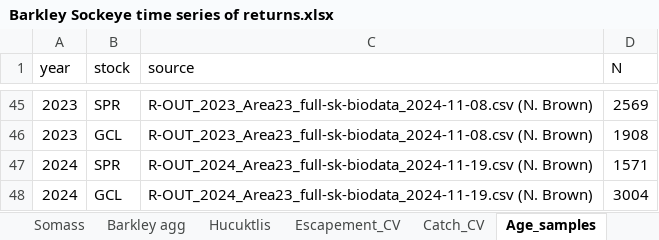
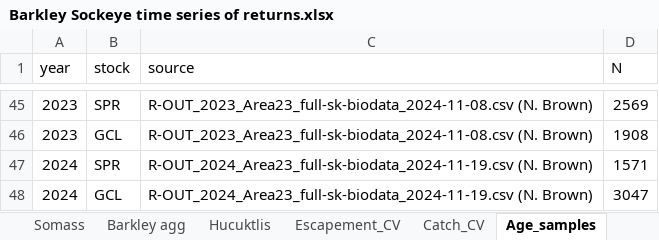
Before and after one commit to SCA-stock-assess/Barkley-Sk-CSAS, an Excel workbook: 1. data/Barkley Sockeye time series of returns.xlsx, sheet Age_samples, drawn as a sheet; only a part is shown, gaps mark what is left out; values as stored, in another font and other column widths than the file's, no borders; the diff names each change by its address in the sheet, - before the commit and + after, or states it on an @@ line.

```diff
--- a/1. data/Barkley Sockeye time series of returns.xlsx (sheet Age_samples)
+++ b/1. data/Barkley Sockeye time series of returns.xlsx (sheet Age_samples)
-D48 (N): 3004
+D48 (N): 3047
```
Also changed, not shown: sheet Somass, sheet Hucuktlis.
